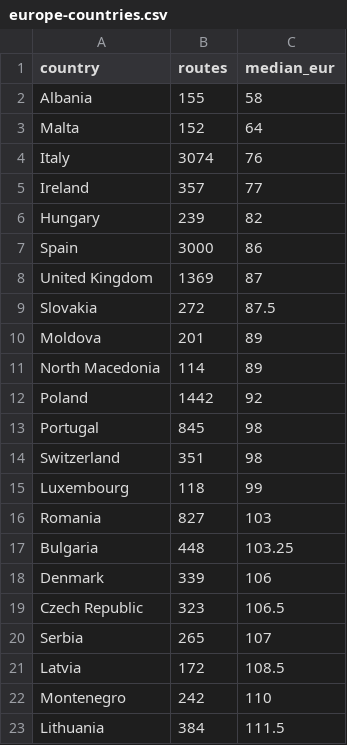
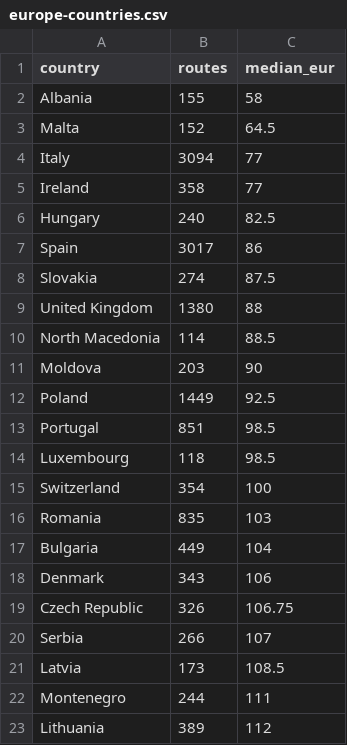
Before and after one commit to DeusAcc/flight-fare-history, a CSV file: research/europe-countries.csv, drawn as a sheet; only a part is shown; the diff covers the shown part only.

Commit message:
research europe-countries.csv 2026-11-12

```diff
--- a/research/europe-countries.csv
+++ b/research/europe-countries.csv
@@ -2,22 +2,22 @@ country,routes,median_eur
 Albania,155,58
-Malta,152,64
-Italy,3074,76
-Ireland,357,77
-Hungary,239,82
-Spain,3000,86
-United Kingdom,1369,87
-Slovakia,272,87.5
-Moldova,201,89
-North Macedonia,114,89
-Poland,1442,92
-Portugal,845,98
-Switzerland,351,98
-Luxembourg,118,99
-Romania,827,103
-Bulgaria,448,103.25
-Denmark,339,106
-Czech Republic,323,106.5
-Serbia,265,107
-Latvia,172,108.5
-Montenegro,242,110
-Lithuania,384,111.5
+Malta,152,64.5
+Italy,3094,77
+Ireland,358,77
+Hungary,240,82.5
+Spain,3017,86
+Slovakia,274,87.5
+United Kingdom,1380,88
+North Macedonia,114,88.5
+Moldova,203,90
+Poland,1449,92.5
+Portugal,851,98.5
+Luxembourg,118,98.5
+Switzerland,354,100
+Romania,835,103
+Bulgaria,449,104
+Denmark,343,106
+Czech Republic,326,106.75
+Serbia,266,107
+Latvia,173,108.5
+Montenegro,244,111
+Lithuania,389,112
```
Also changed, not shown: 1 added row, 1 removed row and 23 edited cells elsewhere in this file.
